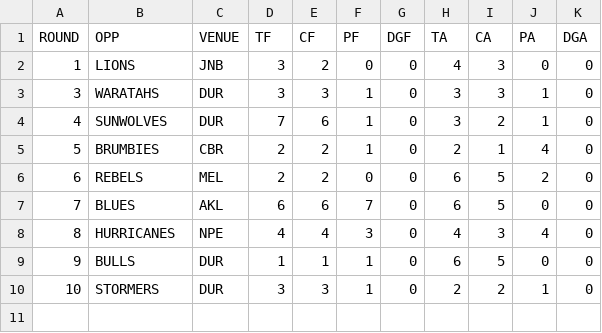
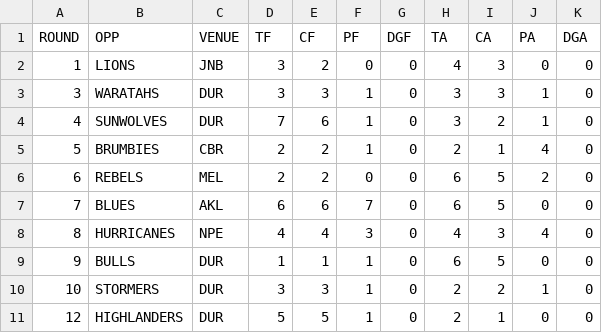
Before and after one commit to JoeJimFlood/RugbyPredictifier, a CSV file: 2018SuperRugby/teamcsvs/SHARKS.csv, drawn as a sheet; the diff names each change by its address in the sheet, - before the commit and + after, or states it on an @@ line.

Commit message:
Added Super Rugby Round 13 forecasts

```diff
--- a/2018SuperRugby/teamcsvs/SHARKS.csv
+++ b/2018SuperRugby/teamcsvs/SHARKS.csv
+row 11: 12 | HIGHLANDERS | DUR | 5 | 5 | 1 | 0 | 2 | 1 | 0 | 0
```
Also changed, not shown: 2018SuperRugby/teamcsvs/BLUES.csv, 2018SuperRugby/teamcsvs/BULLS.csv, 13 other files.
